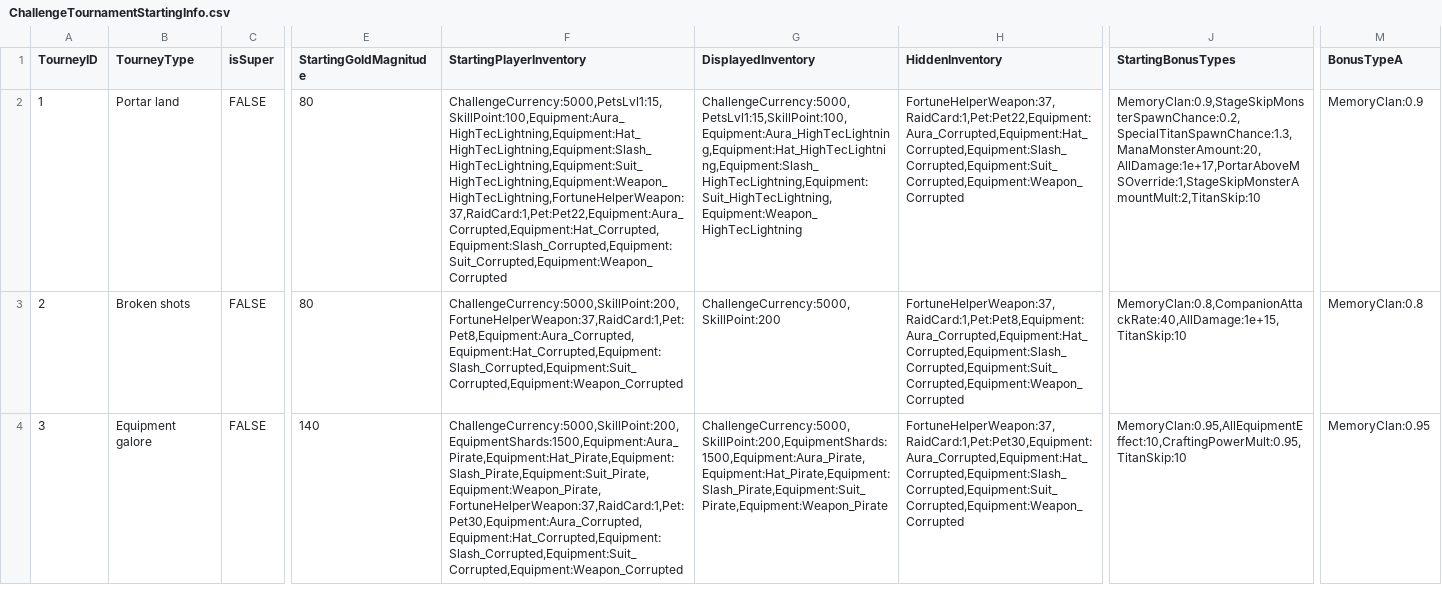
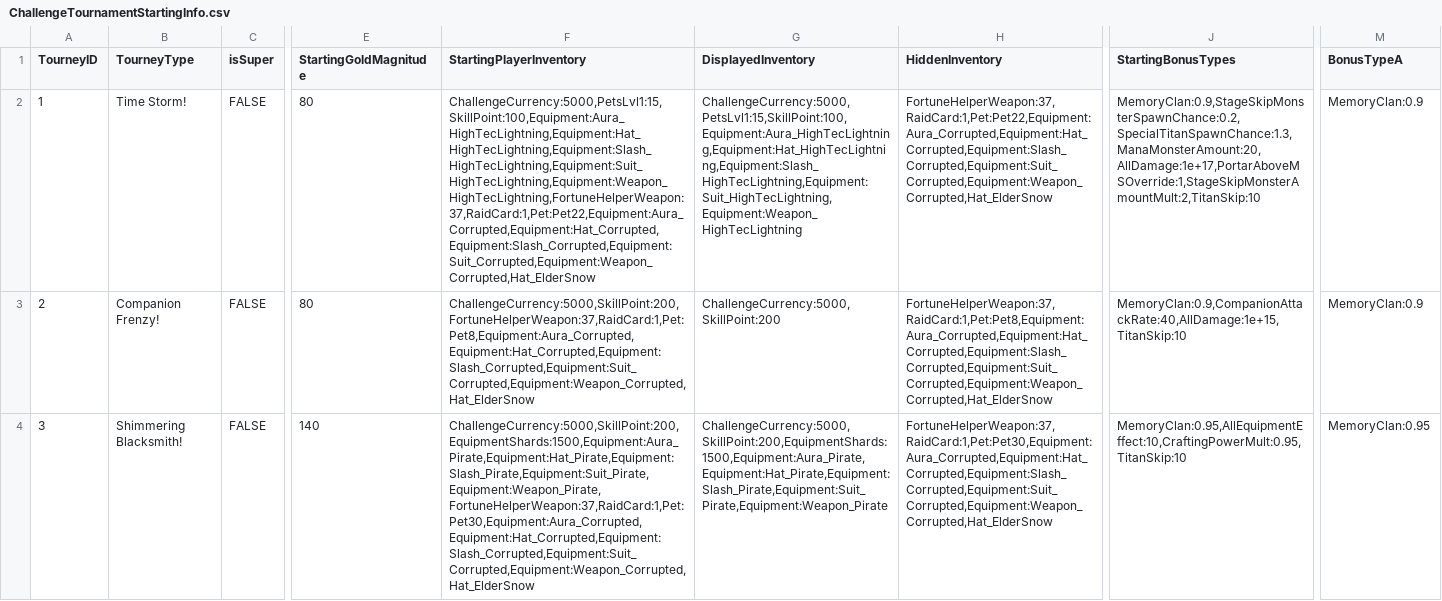
Before and after one commit to rawrzcookie/TT2_CSV, a CSV file: csv/ChallengeTournamentStartingInfo.csv, drawn as a sheet; only a part is shown, gaps mark what is left out; the diff covers the shown part only; the diff names each change by its address in the sheet, - before the commit and + after, or states it on an @@ line.

```diff
--- a/csv/ChallengeTournamentStartingInfo.csv
+++ b/csv/ChallengeTournamentStartingInfo.csv
-B2 (TourneyType): Portar land
+B2 (TourneyType): Time Storm!
-F2 (StartingPlayerInventory): ChallengeCurrency:5000,PetsLvl1:15,SkillPoint:100,Equipment:Aura_HighTecLightning,Equipment:Hat_HighTecLightning,Equipment:Slash_HighTecLightning,Equipment:Suit_HighTecLightning,Equipment:Weapon_HighTecLightning,FortuneHelperWeapon:37,RaidCard:1,Pet:Pet22,Equipment:Aura_Corrupted,Equipment:Hat_Corrupted,Equipment:Slash_Corrupted,Equipment:Suit_Corrupted,Equipment:Weapon_Corrupted
+F2 (StartingPlayerInventory): ChallengeCurrency:5000,PetsLvl1:15,SkillPoint:100,Equipment:Aura_HighTecLightning,Equipment:Hat_HighTecLightning,Equipment:Slash_HighTecLightning,Equipment:Suit_HighTecLightning,Equipment:Weapon_HighTecLightning,FortuneHelperWeapon:37,RaidCard:1,Pet:Pet22,Equipment:Aura_Corrupted,Equipment:Hat_Corrupted,Equipment:Slash_Corrupted,Equipment:Suit_Corrupted,Equipment:Weapon_Corrupted,Hat_ElderSnow
-H2 (HiddenInventory): FortuneHelperWeapon:37,RaidCard:1,Pet:Pet22,Equipment:Aura_Corrupted,Equipment:Hat_Corrupted,Equipment:Slash_Corrupted,Equipment:Suit_Corrupted,Equipment:Weapon_Corrupted
+H2 (HiddenInventory): FortuneHelperWeapon:37,RaidCard:1,Pet:Pet22,Equipment:Aura_Corrupted,Equipment:Hat_Corrupted,Equipment:Slash_Corrupted,Equipment:Suit_Corrupted,Equipment:Weapon_Corrupted,Hat_ElderSnow
-B3 (TourneyType): Broken shots
+B3 (TourneyType): Companion Frenzy!
-F3 (StartingPlayerInventory): ChallengeCurrency:5000,SkillPoint:200,FortuneHelperWeapon:37,RaidCard:1,Pet:Pet8,Equipment:Aura_Corrupted,Equipment:Hat_Corrupted,Equipment:Slash_Corrupted,Equipment:Suit_Corrupted,Equipment:Weapon_Corrupted
+F3 (StartingPlayerInventory): ChallengeCurrency:5000,SkillPoint:200,FortuneHelperWeapon:37,RaidCard:1,Pet:Pet8,Equipment:Aura_Corrupted,Equipment:Hat_Corrupted,Equipment:Slash_Corrupted,Equipment:Suit_Corrupted,Equipment:Weapon_Corrupted,Hat_ElderSnow
-H3 (HiddenInventory): FortuneHelperWeapon:37,RaidCard:1,Pet:Pet8,Equipment:Aura_Corrupted,Equipment:Hat_Corrupted,Equipment:Slash_Corrupted,Equipment:Suit_Corrupted,Equipment:Weapon_Corrupted
+H3 (HiddenInventory): FortuneHelperWeapon:37,RaidCard:1,Pet:Pet8,Equipment:Aura_Corrupted,Equipment:Hat_Corrupted,Equipment:Slash_Corrupted,Equipment:Suit_Corrupted,Equipment:Weapon_Corrupted,Hat_ElderSnow
-J3 (StartingBonusTypes): MemoryClan:0.8,CompanionAttackRate:40,AllDamage:1e+15,TitanSkip:10
+J3 (StartingBonusTypes): MemoryClan:0.9,CompanionAttackRate:40,AllDamage:1e+15,TitanSkip:10
-M3 (BonusTypeA): MemoryClan:0.8
+M3 (BonusTypeA): MemoryClan:0.9
-B4 (TourneyType): Equipment galore
+B4 (TourneyType): Shimmering Blacksmith!
-F4 (StartingPlayerInventory): ChallengeCurrency:5000,SkillPoint:200,EquipmentShards:1500,Equipment:Aura_Pirate,Equipment:Hat_Pirate,Equipment:Slash_Pirate,Equipment:Suit_Pirate,Equipment:Weapon_Pirate,FortuneHelperWeapon:37,RaidCard:1,Pet:Pet30,Equipment:Aura_Corrupted,Equipment:Hat_Corrupted,Equipment:Slash_Corrupted,Equipment:Suit_Corrupted,Equipment:Weapon_Corrupted
+F4 (StartingPlayerInventory): ChallengeCurrency:5000,SkillPoint:200,EquipmentShards:1500,Equipment:Aura_Pirate,Equipment:Hat_Pirate,Equipment:Slash_Pirate,Equipment:Suit_Pirate,Equipment:Weapon_Pirate,FortuneHelperWeapon:37,RaidCard:1,Pet:Pet30,Equipment:Aura_Corrupted,Equipment:Hat_Corrupted,Equipment:Slash_Corrupted,Equipment:Suit_Corrupted,Equipment:Weapon_Corrupted,Hat_ElderSnow
-H4 (HiddenInventory): FortuneHelperWeapon:37,RaidCard:1,Pet:Pet30,Equipment:Aura_Corrupted,Equipment:Hat_Corrupted,Equipment:Slash_Corrupted,Equipment:Suit_Corrupted,Equipment:Weapon_Corrupted
+H4 (HiddenInventory): FortuneHelperWeapon:37,RaidCard:1,Pet:Pet30,Equipment:Aura_Corrupted,Equipment:Hat_Corrupted,Equipment:Slash_Corrupted,Equipment:Suit_Corrupted,Equipment:Weapon_Corrupted,Hat_ElderSnow
```
Also changed, not shown: 37 edited cells elsewhere in this file, csv/AvatarInfo.csv, csv/BonusInfo.csv, 14 other files.
